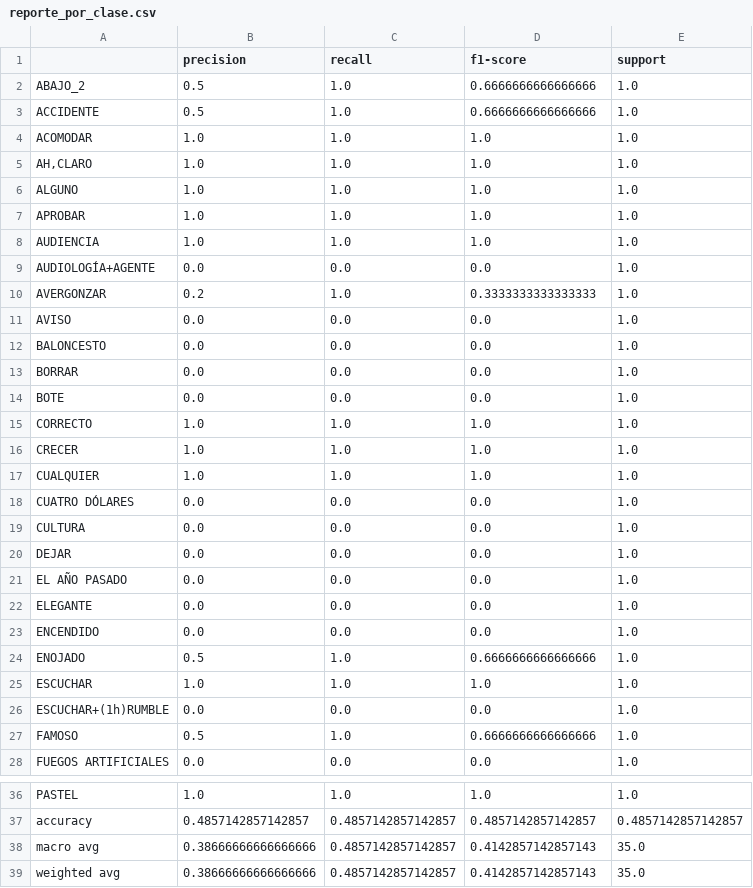
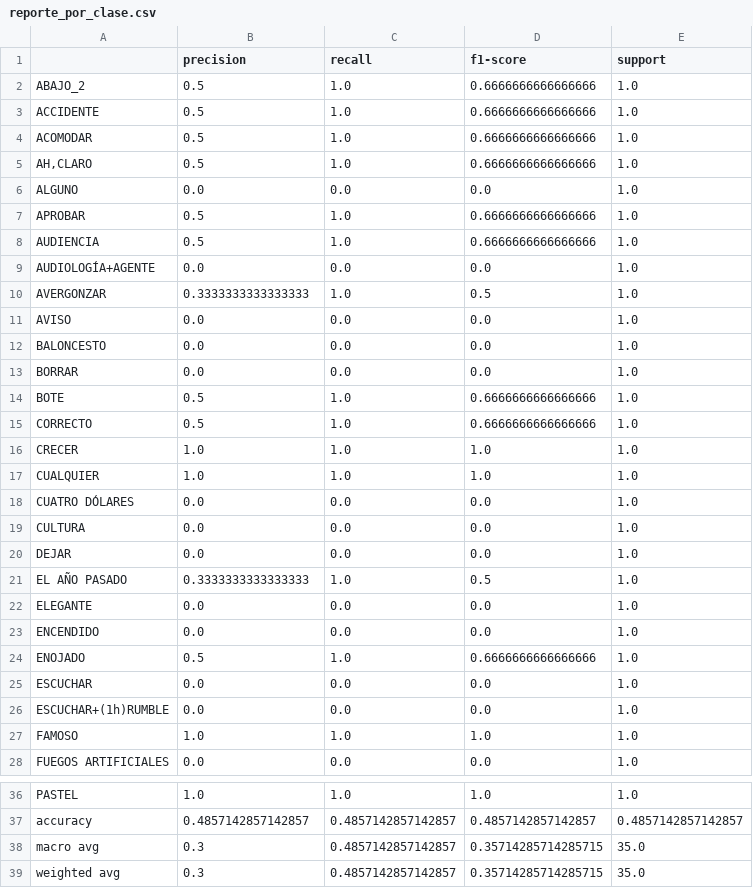
Before and after one commit to jhuly123/Codigo_TIC, a CSV file: modelo/resultados/reporte_por_clase.csv, drawn as a sheet; only a part is shown, gaps mark what is left out.

```diff
--- a/modelo/resultados/reporte_por_clase.csv
+++ b/modelo/resultados/reporte_por_clase.csv
@@ -3,9 +3,9 @@ ABAJO_2,0.5,1.0,0.6666666666666666,1.0
 ACCIDENTE,0.5,1.0,0.6666666666666666,1.0
-ACOMODAR,1.0,1.0,1.0,1.0
-"AH,CLARO",1.0,1.0,1.0,1.0
-ALGUNO,1.0,1.0,1.0,1.0
-APROBAR,1.0,1.0,1.0,1.0
-AUDIENCIA,1.0,1.0,1.0,1.0
+ACOMODAR,0.5,1.0,0.6666666666666666,1.0
+"AH,CLARO",0.5,1.0,0.6666666666666666,1.0
+ALGUNO,0.0,0.0,0.0,1.0
+APROBAR,0.5,1.0,0.6666666666666666,1.0
+AUDIENCIA,0.5,1.0,0.6666666666666666,1.0
 AUDIOLOGÍA+AGENTE,0.0,0.0,0.0,1.0
-AVERGONZAR,0.2,1.0,0.3333333333333333,1.0
+AVERGONZAR,0.3333333333333333,1.0,0.5,1.0
 AVISO,0.0,0.0,0.0,1.0
@@ -13,4 +13,4 @@ BALONCESTO,0.0,0.0,0.0,1.0
 BORRAR,0.0,0.0,0.0,1.0
-BOTE,0.0,0.0,0.0,1.0
-CORRECTO,1.0,1.0,1.0,1.0
+BOTE,0.5,1.0,0.6666666666666666,1.0
+CORRECTO,0.5,1.0,0.6666666666666666,1.0
 CRECER,1.0,1.0,1.0,1.0
@@ -20,3 +20,3 @@ CULTURA,0.0,0.0,0.0,1.0
 DEJAR,0.0,0.0,0.0,1.0
-EL AÑO PASADO,0.0,0.0,0.0,1.0
+EL AÑO PASADO,0.3333333333333333,1.0,0.5,1.0
 ELEGANTE,0.0,0.0,0.0,1.0
@@ -24,5 +24,5 @@ ENCENDIDO,0.0,0.0,0.0,1.0
 ENOJADO,0.5,1.0,0.6666666666666666,1.0
-ESCUCHAR,1.0,1.0,1.0,1.0
+ESCUCHAR,0.0,0.0,0.0,1.0
 ESCUCHAR+(1h)RUMBLE,0.0,0.0,0.0,1.0
-FAMOSO,0.5,1.0,0.6666666666666666,1.0
+FAMOSO,1.0,1.0,1.0,1.0
 FUEGOS ARTIFICIALES,0.0,0.0,0.0,1.0
@@ -37,3 +37,3 @@ PASTEL,1.0,1.0,1.0,1.0
 accuracy,0.4857142857142857,0.4857142857142857,0.4857142857142857,0.4857142857142857
-macro avg,0.38666666666666666,0.4857142857142857,0.4142857142857143,35.0
-weighted avg,0.38666666666666666,0.4857142857142857,0.4142857142857143,35.0
+macro avg,0.3,0.4857142857142857,0.35714285714285715,35.0
+weighted avg,0.3,0.4857142857142857,0.35714285714285715,35.0
```
Also changed, not shown: modelo/resultados/comparativa_herramientas.csv, 18 other files.
